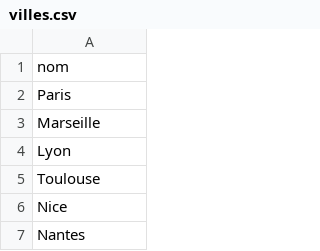
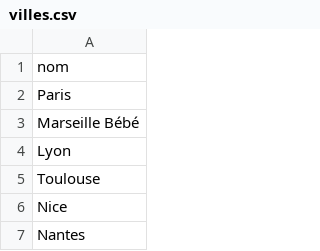
Before and after one commit to LouisPsn/SGBD-2023, a CSV file: donnees/villes.csv, drawn as a sheet; only a part is shown.

```diff
--- a/donnees/villes.csv
+++ b/donnees/villes.csv
@@ -2,3 +2,3 @@ nom
 Paris
-Marseille
+Marseille Bébé
 Lyon
```
Also changed, not shown: 2 other files.
